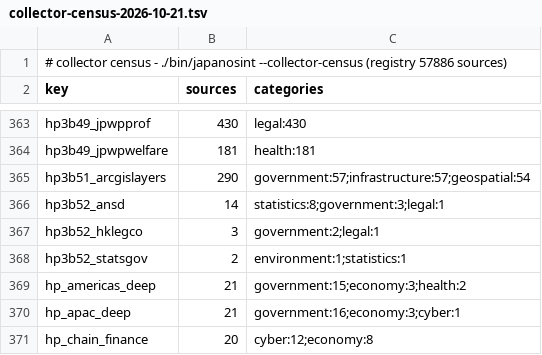
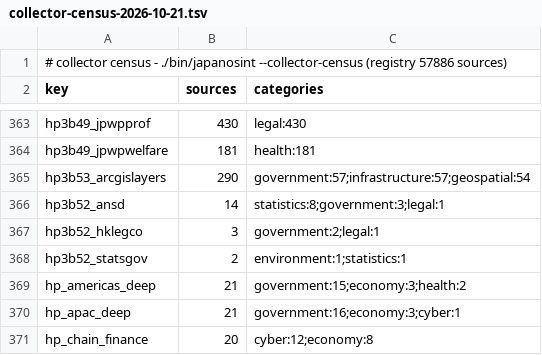
Before and after one commit to rayanchl/JapanOSINT, a TSV file: docs/source-pages-revamp/collector-census-2026-10-21.tsv, drawn as a sheet; only a part is shown, gaps mark what is left out.

```diff
--- a/docs/source-pages-revamp/collector-census-2026-10-21.tsv
+++ b/docs/source-pages-revamp/collector-census-2026-10-21.tsv
@@ -364,3 +364,3 @@ hp3b49_jpwpprof	430	legal:430
 hp3b49_jpwpwelfare	181	health:181
-hp3b51_arcgislayers	290	government:57;infrastructure:57;geospatial:54
+hp3b53_arcgislayers	290	government:57;infrastructure:57;geospatial:54
 hp3b52_ansd	14	statistics:8;government:3;legal:1
```
Also changed, not shown: docs/page-two-final-2026-10-20.tsv, 10 other files.
